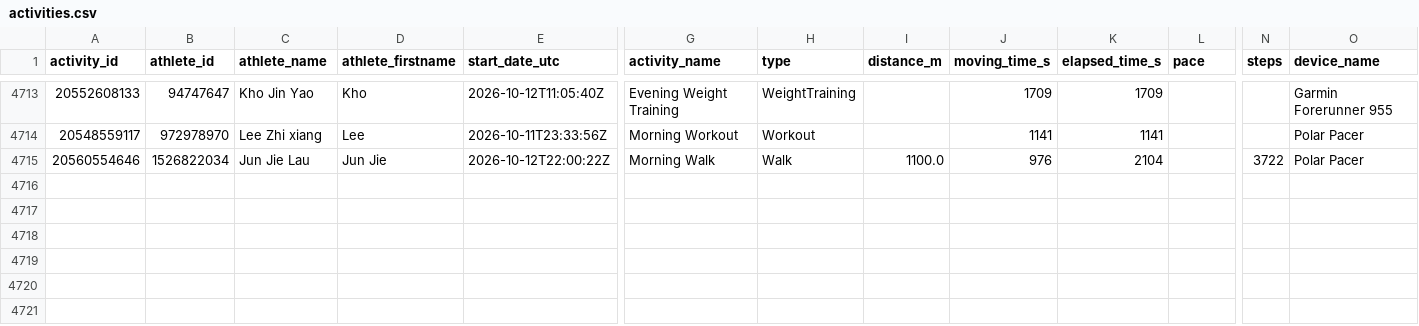
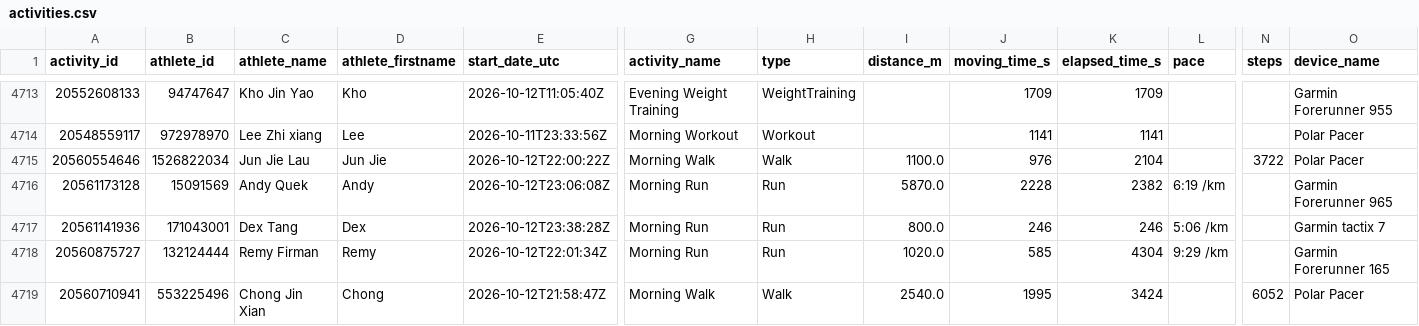
Before and after one commit to choonyongchan/BdeAnnivVirtChallenge, a CSV file: backend/activities/activities.csv, drawn as a sheet; only a part is shown, gaps mark what is left out; rows hold the shown columns only; the diff names each change by its address in the sheet, - before the commit and + after, or states it on an @@ line.

```diff
--- a/backend/activities/activities.csv
+++ b/backend/activities/activities.csv
+row 4716: 20561173128 | 15091569 | Andy Quek | Andy | 2026-10-12T23:06:08Z | Morning Run | Run | 5870.0 | 2228 | 2382 | 6:19 /km |  | Garmin Forerunner 965
+row 4717: 20561141936 | 171043001 | Dex Tang | Dex | 2026-10-12T23:38:28Z | Morning Run | Run | 800.0 | 246 | 246 | 5:06 /km |  | Garmin tactix 7
+row 4718: 20560875727 | 132124444 | Remy Firman | Remy | 2026-10-12T22:01:34Z | Morning Run | Run | 1020.0 | 585 | 4304 | 9:29 /km |  | Garmin Forerunner 165
+row 4719: 20560710941 | 553225496 | Chong Jin Xian | Chong | 2026-10-12T21:58:47Z | Morning Walk | Walk | 2540.0 | 1995 | 3424 |  | 6052 | Polar Pacer
```
Also changed, not shown: backend/members/member_count.csv, backend/statistics/statistics.csv, 1 other file.
